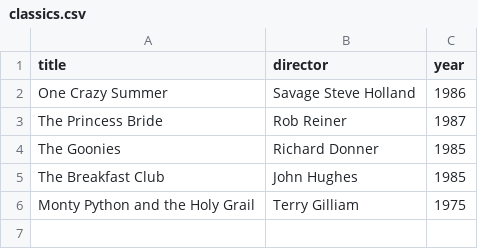
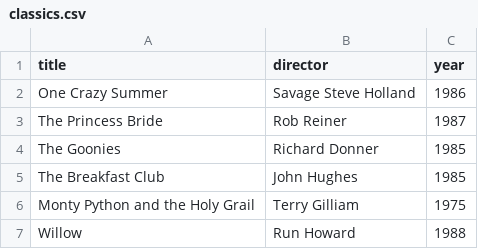
Before and after one commit to polaristemplar/webflyx, a CSV file: classics.csv, drawn as a sheet; the diff names each change by its address in the sheet, - before the commit and + after, or states it on an @@ line.

Commit message:
J: update classics.csv

```diff
--- a/classics.csv
+++ b/classics.csv
+row 7: Willow | Run Howard | 1988
```
